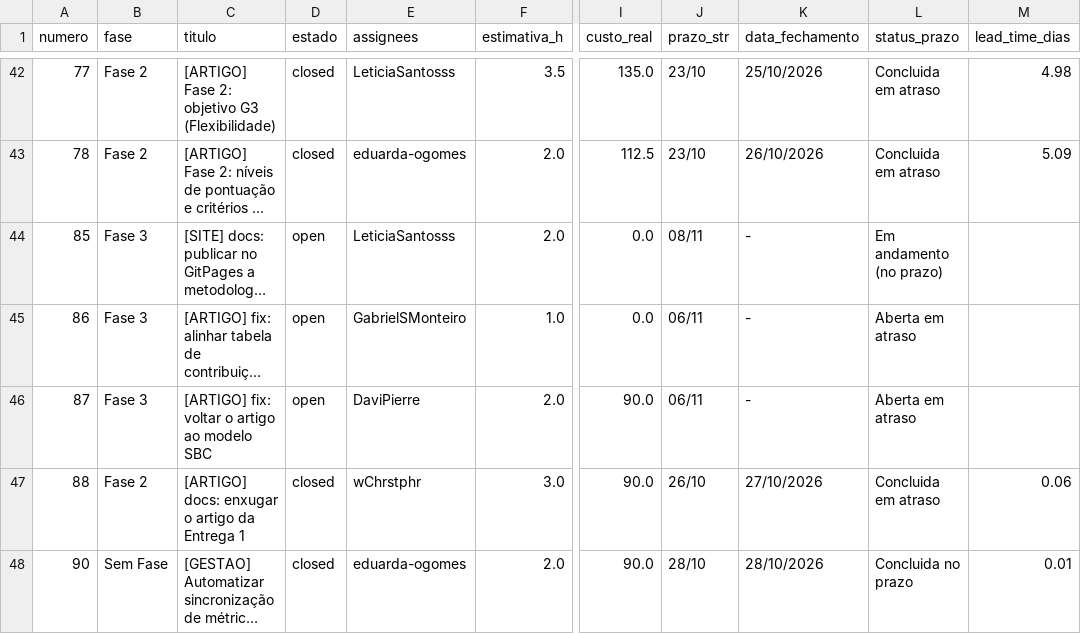
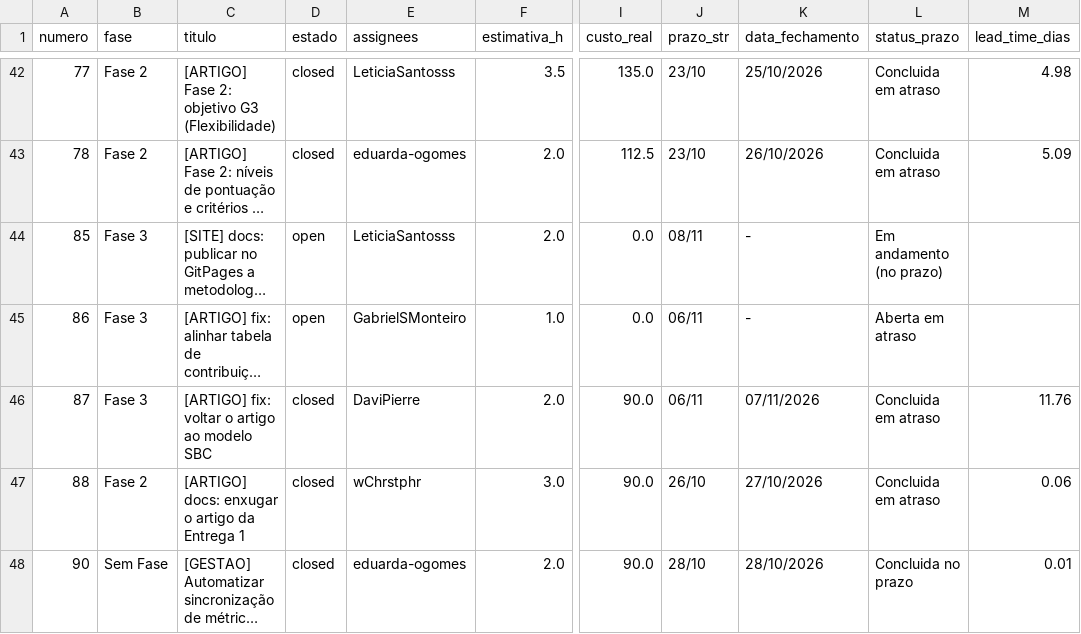
Before and after one commit to FCTE-Qualidade-de-Software-1/2026-2_T02_KAREN_JONES, a CSV file: dados/gestao/05_detalhamento_issues.csv, drawn as a sheet; only a part is shown, gaps mark what is left out; long unchanged cells end in …; the diff names each change by its address in the sheet, - before the commit and + after, or states it on an @@ line.

```diff
--- a/dados/gestao/05_detalhamento_issues.csv
+++ b/dados/gestao/05_detalhamento_issues.csv
-D46 (estado): open
+D46 (estado): closed
-K46 (data_fechamento): -
+K46 (data_fechamento): 07/11/2026
-L46 (status_prazo): Aberta em atraso
+L46 (status_prazo): Concluida em atraso
-M46 (lead_time_dias): (empty)
+M46 (lead_time_dias): 11.76
```
Also changed, not shown: dados/gestao/02_calendario_e_progresso_fases.csv, dados/gestao/03_desempenho_processos_fases.csv, 6 other files.
